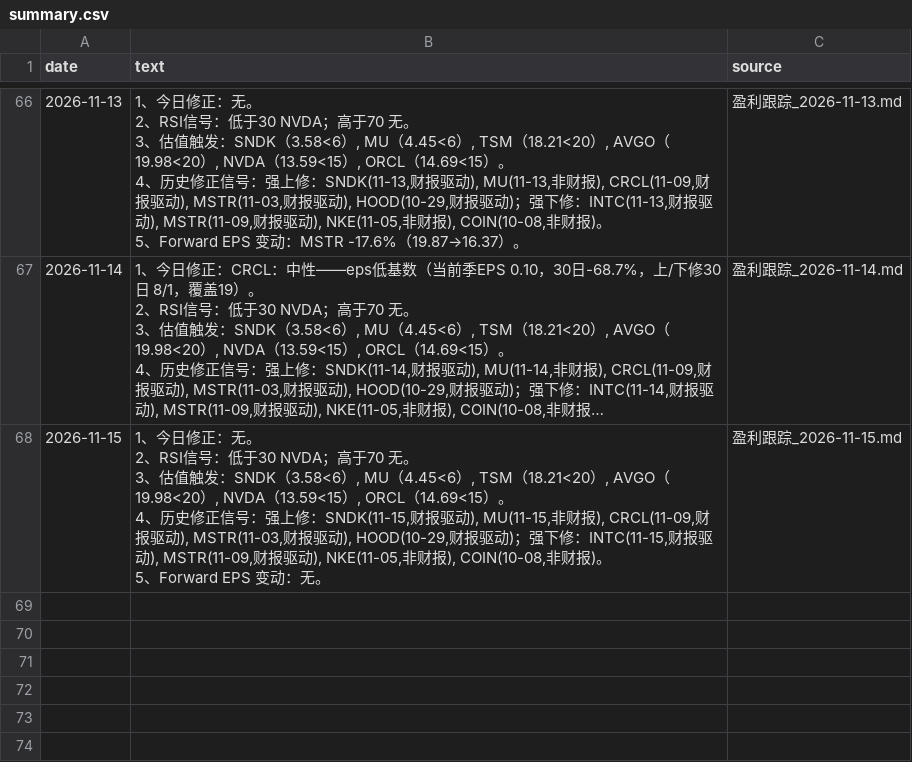
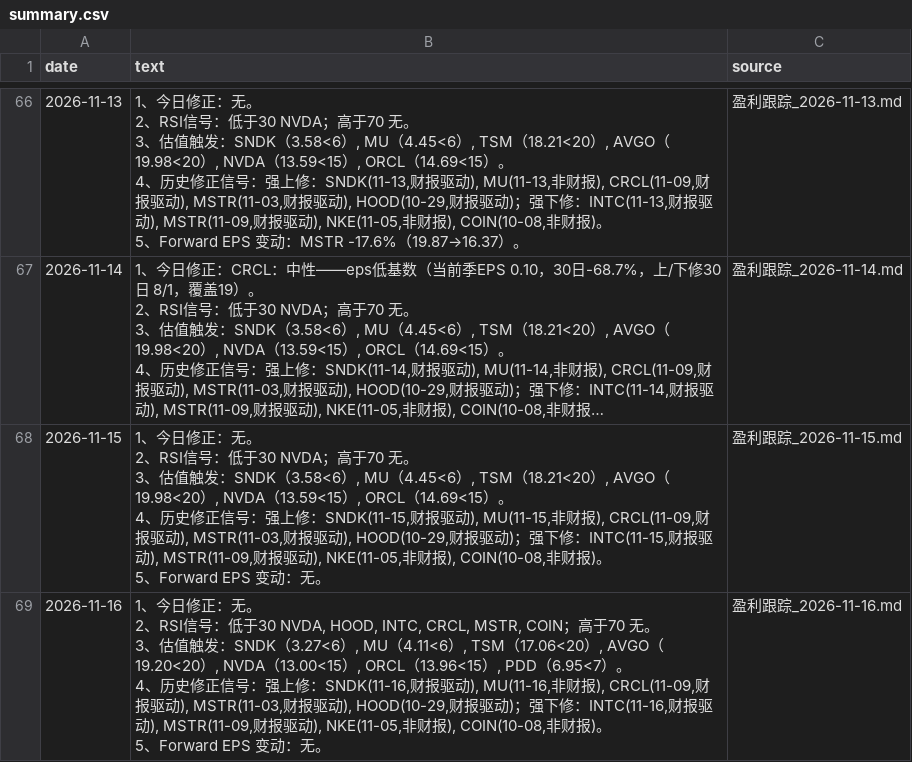
Before and after one commit to cool1990/invest-dashboard_v1, a CSV file: data/earnings/summary.csv, drawn as a sheet; only a part is shown, gaps mark what is left out; long unchanged cells end in ….

```diff
--- a/data/earnings/summary.csv
+++ b/data/earnings/summary.csv
@@ -624 +624,6 @@ date,text,source
 5、Forward EPS 变动：无。",盈利跟踪_2026-11-15.md
+2026-11-16,"1、今日修正：无。
+2、RSI信号：低于30 NVDA, HOOD, INTC, CRCL, MSTR, COIN；高于70 无。
+3、估值触发：SNDK（3.27<6）, MU（4.11<6）, TSM（17.06<20）, AVGO（19.20<20）, NVDA（13.00<15）, ORCL（13.96<15）, PDD（6.95<7）。
+4、历史修正信号：强上修：SNDK(11-16,财报驱动), MU(11-16,非财报), CRCL(11-09,财报驱动), MSTR(11-03,财报驱动), HOOD(10-29,财报驱动)；强下修：INTC(11-16,财报驱动), MSTR(11-09,财报驱动), NKE(11-05,非财报), COIN(10-08,非财报)。
+5、Forward EPS 变动：无。",盈利跟踪_2026-11-16.md
```
Also changed, not shown: data/earnings/daily.csv, data/filings/announcements.csv, 4 other files.
